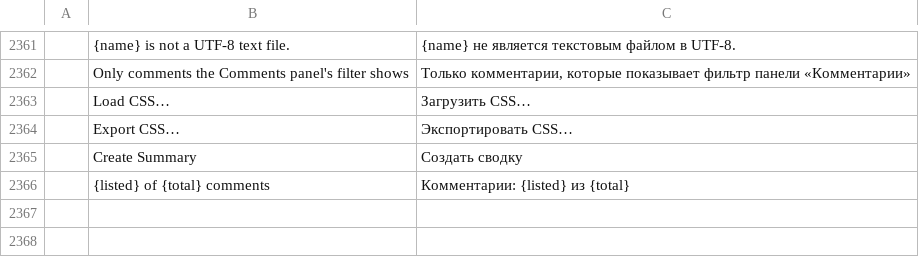
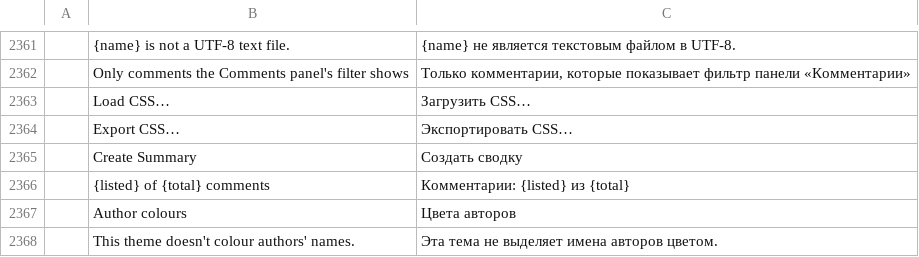
Before and after one commit to alehel/pdfcraft, a TSV file: crates/ui-egui/src/i18n/ru.tsv, drawn as a sheet; only a part is shown, gaps mark what is left out; the diff names each change by its address in the sheet, - before the commit and + after, or states it on an @@ line.

```diff
--- a/crates/ui-egui/src/i18n/ru.tsv
+++ b/crates/ui-egui/src/i18n/ru.tsv
+row 2367:  | Author colours | Цвета авторов
+row 2368:  | This theme doesn't colour authors' names. | Эта тема не выделяет имена авторов цветом.
```
Also changed, not shown: crates/ui-egui/src/i18n/bg.tsv, crates/ui-egui/src/i18n/el.tsv, 38 other files.
